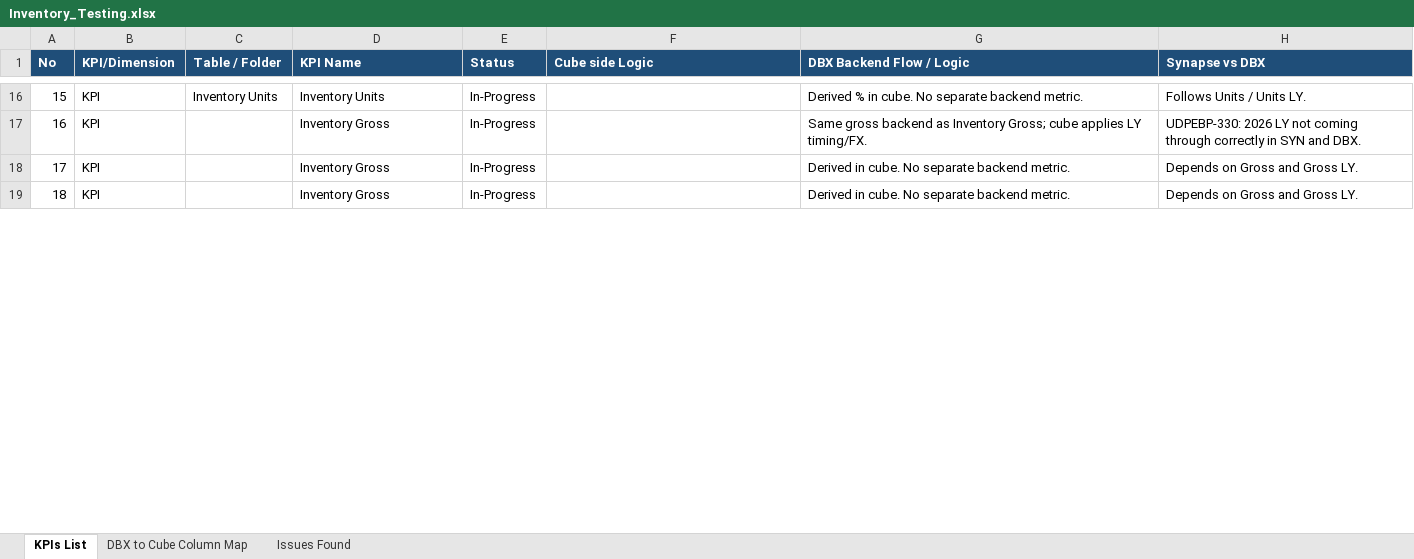
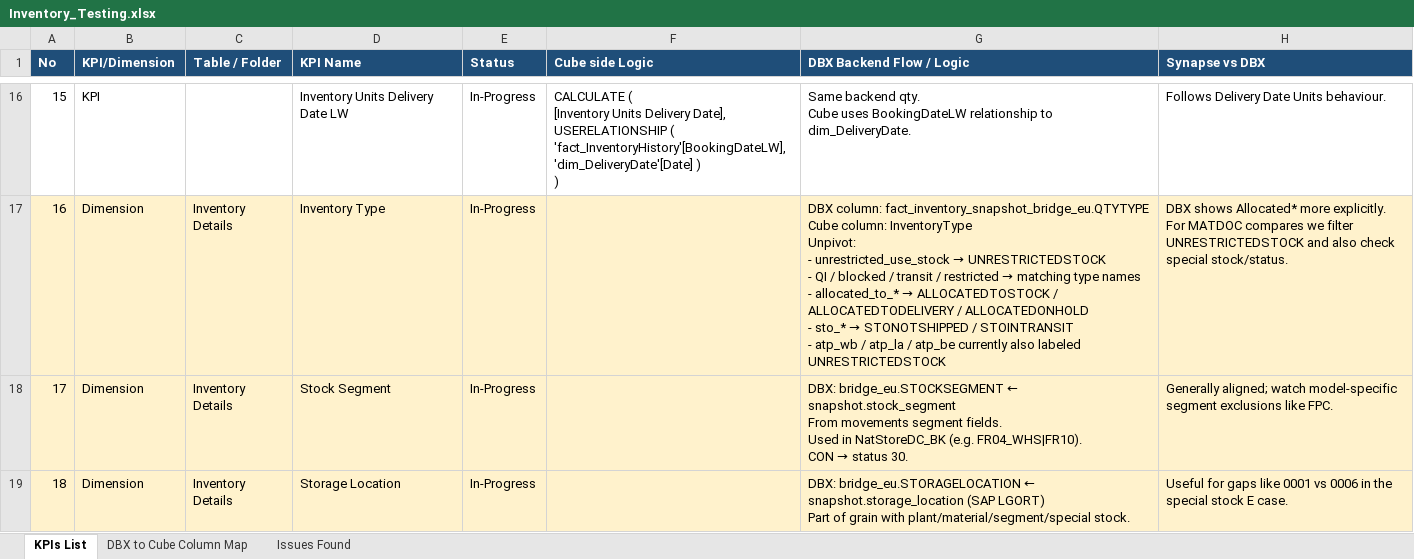
Before and after one commit to Akshayteja-cursor/Akshay_Cursor, an Excel workbook: Inventory_Testing.xlsx, sheet KPIs List, drawn as a sheet; only a part is shown, gaps mark what is left out; values as stored, in another font and other column widths than the file's, no borders; ↵ is a line break in a cell; the diff covers the shown part only; the diff names each change by its address in the sheet, - before the commit and + after, or states it on an @@ line.

```diff
--- a/Inventory_Testing.xlsx (sheet KPIs List)
+++ b/Inventory_Testing.xlsx (sheet KPIs List)
-C16 (Table / Folder): Inventory Units
+C16 (Table / Folder): (empty)
-D16 (KPI Name): Inventory Units
+D16 (KPI Name): Inventory Units Delivery Date LW
-F16 (Cube side Logic): (empty)
+F16 (Cube side Logic): CALCULATE ( ↵ [Inventory Units Delivery Date], ↵ USERELATIONSHIP ( 'fact_InventoryHistory'[BookingDateLW], 'dim_DeliveryDate'[Date] ) ↵ )
-G16 (DBX Backend Flow / Logic): Derived % in cube. No separate backend metric.
+G16 (DBX Backend Flow / Logic): Same backend qty. ↵ Cube uses BookingDateLW relationship to dim_DeliveryDate.
-H16 (Synapse vs DBX): Follows Units / Units LY.
+H16 (Synapse vs DBX): Follows Delivery Date Units behaviour.
-A17:H19 fill: none
+A17:H19 fill: #FFF2CC
-B17:B19 (KPI/Dimension): KPI
+B17:B19 (KPI/Dimension): Dimension
-C17:C19 (Table / Folder): (empty)
+C17:C19 (Table / Folder): Inventory Details
-D17 (KPI Name): Inventory Gross
+D17 (KPI Name): Inventory Type
@@ G17 (DBX Backend Flow / Logic): Same gross backend as Inventory Gross; cube applies LY timing/FX. → DBX column: fact_inventory_snapshot_bridge_eu.QTYTYPE ↵ Cube column: InventoryType ↵ Unpivot: ↵ - unrestricted_use_stock → UNRESTRICTEDSTOCK ↵ - QI / blocked / transit / restricted → matching type names ↵ - allocated_to_* → ALLOCATEDTOSTOCK / ALLOCATEDTODELIVERY / ALLOCATEDONHOLD ↵ - sto_* → STONOTSHIPPED / STOINTRANSIT ↵ - atp_wb / atp_la / atp_be currently also labeled UNRESTRICTEDSTOCK @@
-H17 (Synapse vs DBX): UDPEBP-330: 2026 LY not coming through correctly in SYN and DBX.
+H17 (Synapse vs DBX): DBX shows Allocated* more explicitly. ↵ For MATDOC compares we filter UNRESTRICTEDSTOCK and also check special stock/status.
-D18 (KPI Name): Inventory Gross
+D18 (KPI Name): Stock Segment
@@ G18 (DBX Backend Flow / Logic): Derived in cube. No separate backend metric. → DBX: bridge_eu.STOCKSEGMENT ← snapshot.stock_segment ↵ From movements segment fields. ↵ Used in NatStoreDC_BK (e.g. FR04_WHS|FR10). ↵ CON → status 30. @@
-H18 (Synapse vs DBX): Depends on Gross and Gross LY.
+H18 (Synapse vs DBX): Generally aligned; watch model-specific segment exclusions like FPC.
-D19 (KPI Name): Inventory Gross
+D19 (KPI Name): Storage Location
-G19 (DBX Backend Flow / Logic): Derived in cube. No separate backend metric.
+G19 (DBX Backend Flow / Logic): DBX: bridge_eu.STORAGELOCATION ← snapshot.storage_location (SAP LGORT) ↵ Part of grain with plant/material/segment/special stock.
-H19 (Synapse vs DBX): Depends on Gross and Gross LY.
+H19 (Synapse vs DBX): Useful for gaps like 0001 vs 0006 in the special stock E case.
```
Also changed, not shown: 82 edited cells and cell formats elsewhere in this sheet, sheet Issues Found, sheet DBX to Cube Column Map.
